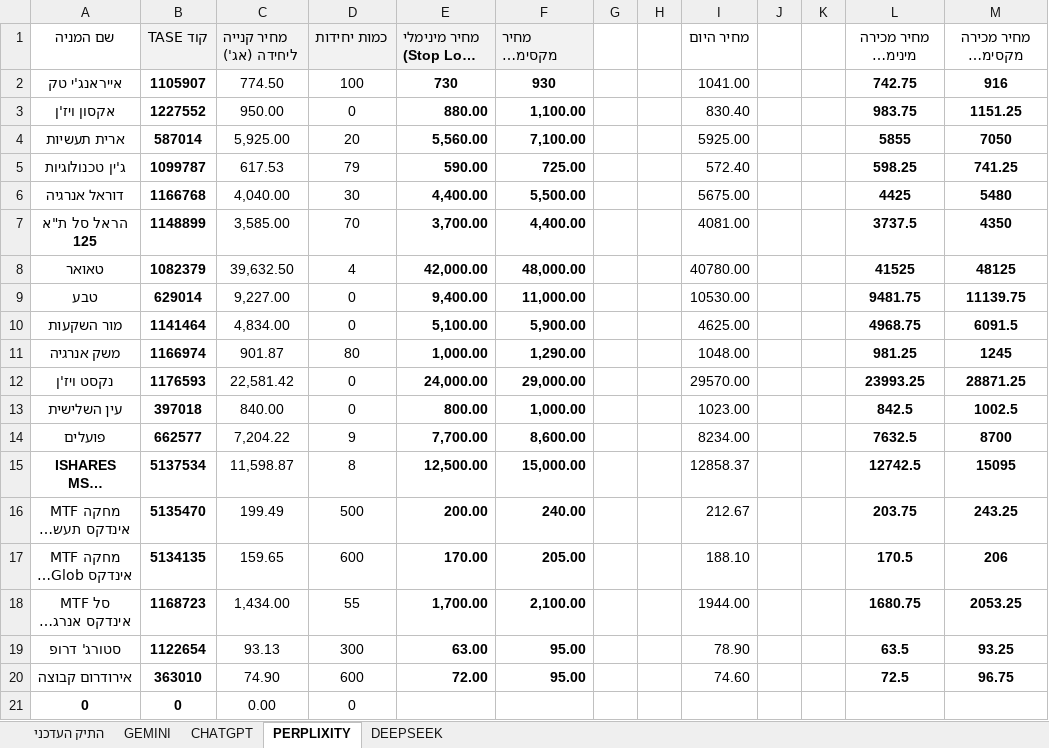
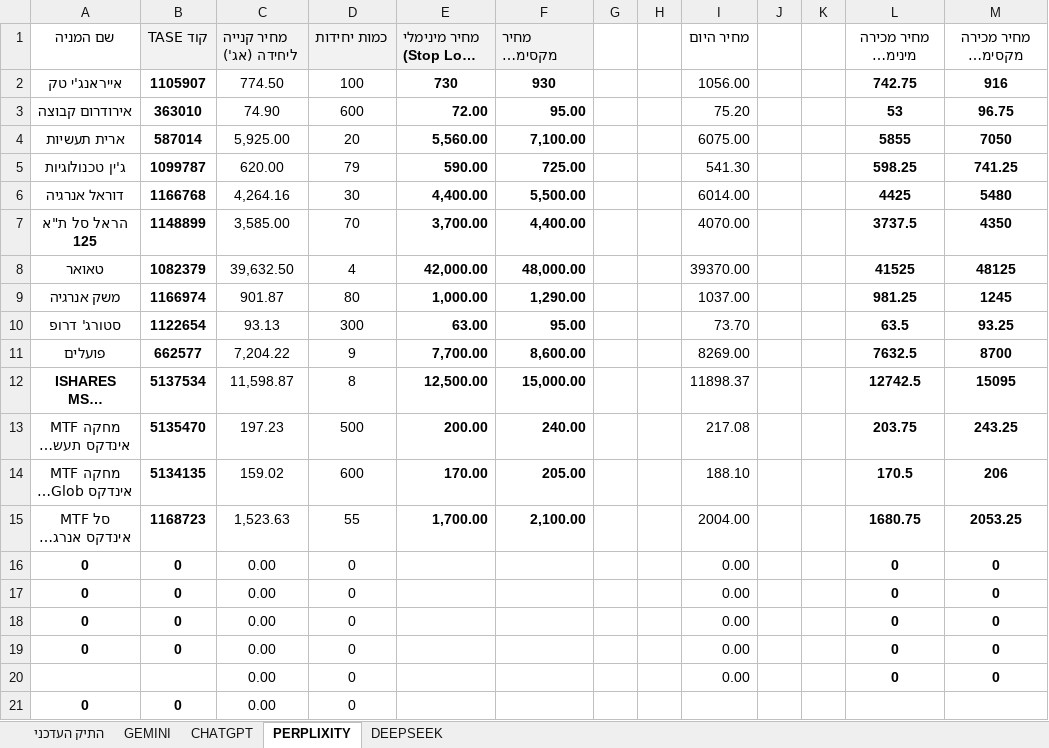
Before and after one commit to pilou73/BURSA, an Excel workbook: תיק_השקעה.xlsx, sheet PERPLIXITY, drawn as a sheet; long unchanged cells end in …; values as stored, in another font and other column widths than the file's, no borders; removed rows and columns are numbered as before the commit, all else as after; the diff names each change by its address in the sheet, - before the commit and + after, or states it on an @@ line.

```diff
--- a/תיק_השקעה.xlsx (sheet PERPLIXITY)
+++ b/תיק_השקעה.xlsx (sheet PERPLIXITY)
-I2 (מחיר היום): 1041.00
+I2 (מחיר היום): 1056.00
-row 3: אקסון ויז'ן | 1227552 | 950.00 | 0 | 880.00 | 1,100.00 |  |  | 830.40 |  |  | 983.75 | 1151.25
+row 3: אירודרום קבוצה | 363010 | 74.90 | 600 | 72.00 | 95.00 |  |  | 75.20 |  |  | 53 | 96.75
-I4 (מחיר היום): 5925.00
+I4 (מחיר היום): 6075.00
-C5 (מחיר קנייה ליחידה (אג')): 617.53
+C5 (מחיר קנייה ליחידה (אג')): 620.00
-I5 (מחיר היום): 572.40
+I5 (מחיר היום): 541.30
-C6 (מחיר קנייה ליחידה (אג')): 4,040.00
+C6 (מחיר קנייה ליחידה (אג')): 4,264.16
-I6 (מחיר היום): 5675.00
+I6 (מחיר היום): 6014.00
-I7 (מחיר היום): 4081.00
+I7 (מחיר היום): 4070.00
-I8 (מחיר היום): 40780.00
+I8 (מחיר היום): 39370.00
-row 9: טבע | 629014 | 9,227.00 | 0 | 9,400.00 | 11,000.00 |  |  | 10530.00 |  |  | 9481.75 | 11139.75
-row 10: מור השקעות | 1141464 | 4,834.00 | 0 | 5,100.00 | 5,900.00 |  |  | 4625.00 |  |  | 4968.75 | 6091.5
-I9 (מחיר היום): 1048.00
+I9 (מחיר היום): 1037.00
-row 12: נקסט ויז'ן | 1176593 | 22,581.42 | 0 | 24,000.00 | 29,000.00 |  |  | 29570.00 |  |  | 23993.25 | 28871.25
-row 13: עין השלישית | 397018 | 840.00 | 0 | 800.00 | 1,000.00 |  |  | 1023.00 |  |  | 842.5 | 1002.5
+row 10: סטורג' דרופ | 1122654 | 93.13 | 300 | 63.00 | 95.00 |  |  | 73.70 |  |  | 63.5 | 93.25
-I11 (מחיר היום): 8234.00
+I11 (מחיר היום): 8269.00
-I12 (מחיר היום): 12858.37
+I12 (מחיר היום): 11898.37
-C13 (מחיר קנייה ליחידה (אג')): 199.49
+C13 (מחיר קנייה ליחידה (אג')): 197.23
-I13 (מחיר היום): 212.67
+I13 (מחיר היום): 217.08
-C14 (מחיר קנייה ליחידה (אג')): 159.65
+C14 (מחיר קנייה ליחידה (אג')): 159.02
-C15 (מחיר קנייה ליחידה (אג')): 1,434.00
+C15 (מחיר קנייה ליחידה (אג')): 1,523.63
-I15 (מחיר היום): 1944.00
+I15 (מחיר היום): 2004.00
-row 19: סטורג' דרופ | 1122654 | 93.13 | 300 | 63.00 | 95.00 |  |  | 78.90 |  |  | 63.5 | 93.25
-row 20: אירודרום קבוצה | 363010 | 74.90 | 600 | 72.00 | 95.00 |  |  | 74.60 |  |  | 72.5 | 96.75
+row 16: 0 | 0 | 0.00 | 0 |  |  |  |  | 0.00 |  |  | 0 | 0
+row 17: 0 | 0 | 0.00 | 0 |  |  |  |  | 0.00 |  |  | 0 | 0
+row 18: 0 | 0 | 0.00 | 0 |  |  |  |  | 0.00 |  |  | 0 | 0
+row 19: 0 | 0 | 0.00 | 0 |  |  |  |  | 0.00 |  |  | 0 | 0
+row 20:  |  | 0.00 | 0 |  |  |  |  | 0.00 |  |  | 0 | 0
```
Also changed, not shown: sheet התיק העדכני, sheet GEMINI, sheet CHATGPT, sheet DEEPSEEK, formulas that keep their value, 1 other file.
